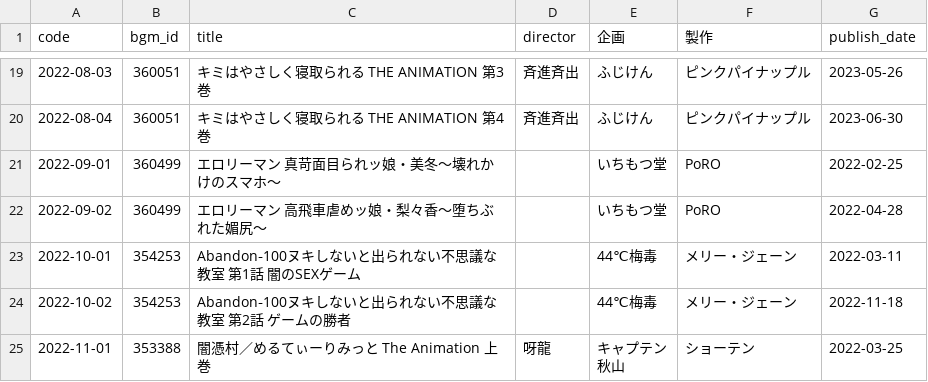
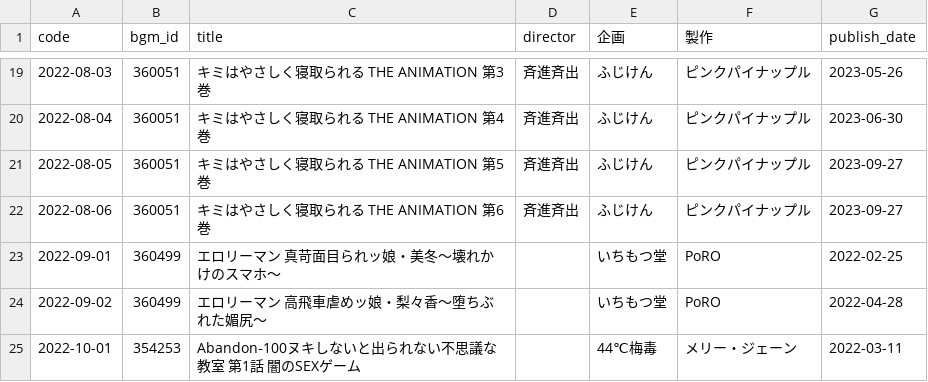
Before and after one commit to gsxhnd/jaha_data, a CSV file: db_2022.csv, drawn as a sheet; only a part is shown, gaps mark what is left out; the shorter side is filled out with more unchanged rows.

```diff
--- a/db_2022.csv
+++ b/db_2022.csv
@@ -20,2 +20,4 @@ code,bgm_id,title,director,企画,製作,publish_date
 2022-08-04,360051,キミはやさしく寝取られる THE ANIMATION 第4巻,斉進斉出,ふじけん,ピンクパイナップル,2023-06-30
+2022-08-05,360051,キミはやさしく寝取られる THE ANIMATION 第5巻,斉進斉出,ふじけん,ピンクパイナップル,2023-09-27
+2022-08-06,360051,キミはやさしく寝取られる THE ANIMATION 第6巻,斉進斉出,ふじけん,ピンクパイナップル,2023-09-27
 2022-09-01,360499,エロリーマン 真苛面目られッ娘・美冬～壊れかけのスマホ～,,いちもつ堂,PoRO,2022-02-25
```
Also changed, not shown: db_2024.csv.
